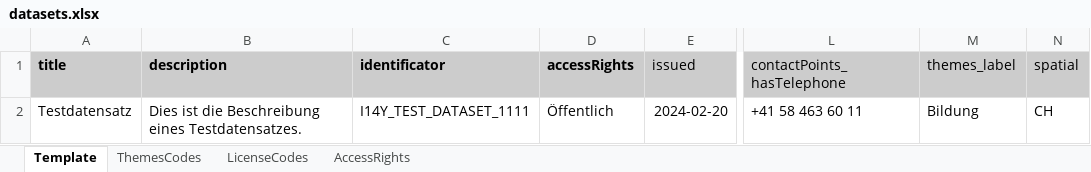
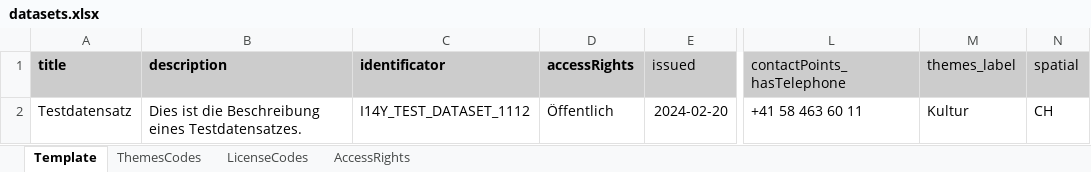
Before and after one commit to I14Y-ch/import_catalog, an Excel workbook: data/datasets.xlsx, sheet Template, drawn as a sheet; only a part is shown, gaps mark what is left out; values as stored, in another font and other column widths than the file's, no borders; the diff names each change by its address in the sheet, - before the commit and + after, or states it on an @@ line.

```diff
--- a/data/datasets.xlsx (sheet Template)
+++ b/data/datasets.xlsx (sheet Template)
-C2 (identificator): I14Y_TEST_DATASET_1111
+C2 (identificator): I14Y_TEST_DATASET_1112
-M2 (themes_label): Bildung
+M2 (themes_label): Kultur
```
Also changed, not shown: 3 other files.
